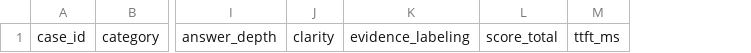
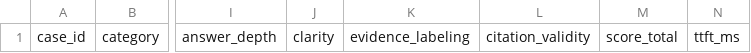
Before and after one commit to DiegoXue-coder/BanduJiangJiang, a CSV file: api/evals/ai_quality/scorecard_template.csv, drawn as a sheet; only a part is shown, gaps mark what is left out; the diff names each change by its address in the sheet, - before the commit and + after, or states it on an @@ line.

```diff
--- a/api/evals/ai_quality/scorecard_template.csv
+++ b/api/evals/ai_quality/scorecard_template.csv
+column L, row 1: citation_validity
```
Also changed, not shown: 6 other files.
